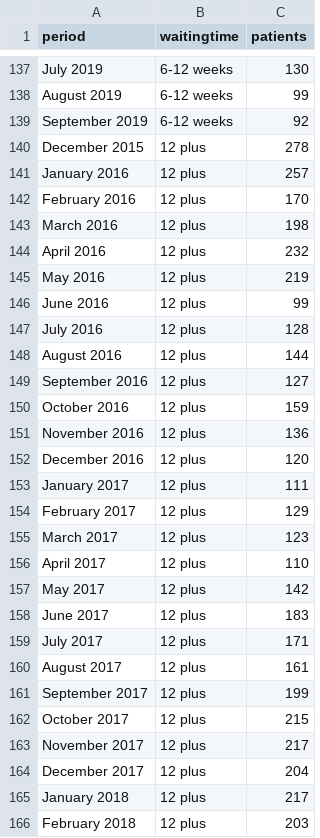
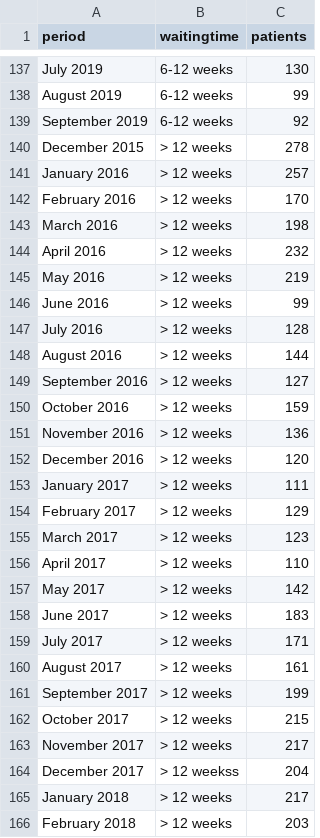
Before and after one commit to merinaben/datavis, a CSV file: waitingtimes.csv, drawn as a sheet; only a part is shown, gaps mark what is left out; the diff covers the shown part only.

Commit message:
Update waitingtimes.csv

```diff
--- a/waitingtimes.csv
+++ b/waitingtimes.csv
@@ -139,28 +139,28 @@ August 2019,6-12 weeks,99
 September 2019,6-12 weeks,92
-December 2015,12 plus,278
-January 2016,12 plus,257
-February 2016,12 plus,170
-March 2016,12 plus,198
-April 2016,12 plus,232
-May 2016,12 plus,219
-June 2016,12 plus,99
-July 2016,12 plus,128
-August 2016,12 plus,144
-September 2016,12 plus,127
-October 2016,12 plus,159
-November 2016,12 plus,136
-December 2016,12 plus,120
-January 2017,12 plus,111
-February 2017,12 plus,129
-March 2017,12 plus,123
-April 2017,12 plus,110
-May 2017,12 plus,142
-June 2017,12 plus,183
-July 2017,12 plus,171
-August 2017,12 plus,161
-September 2017,12 plus,199
-October 2017,12 plus,215
-November 2017,12 plus,217
-December 2017,12 plus,204
-January 2018,12 plus,217
-February 2018,12 plus,203
+December 2015,> 12 weeks,278
+January 2016,> 12 weeks,257
+February 2016,> 12 weeks,170
+March 2016,> 12 weeks,198
+April 2016,> 12 weeks,232
+May 2016,> 12 weeks,219
+June 2016,> 12 weeks,99
+July 2016,> 12 weeks,128
+August 2016,> 12 weeks,144
+September 2016,> 12 weeks,127
+October 2016,> 12 weeks,159
+November 2016,> 12 weeks,136
+December 2016,> 12 weeks,120
+January 2017,> 12 weeks,111
+February 2017,> 12 weeks,129
+March 2017,> 12 weeks,123
+April 2017,> 12 weeks,110
+May 2017,> 12 weeks,142
+June 2017,> 12 weeks,183
+July 2017,> 12 weeks,171
+August 2017,> 12 weeks,161
+September 2017,> 12 weeks,199
+October 2017,> 12 weeks,215
+November 2017,> 12 weeks,217
+December 2017,> 12 weekss,204
+January 2018,> 12 weeks,217
+February 2018,> 12 weeks,203
```
Also changed, not shown: 46 removed rows and 19 edited cells elsewhere in this file.
